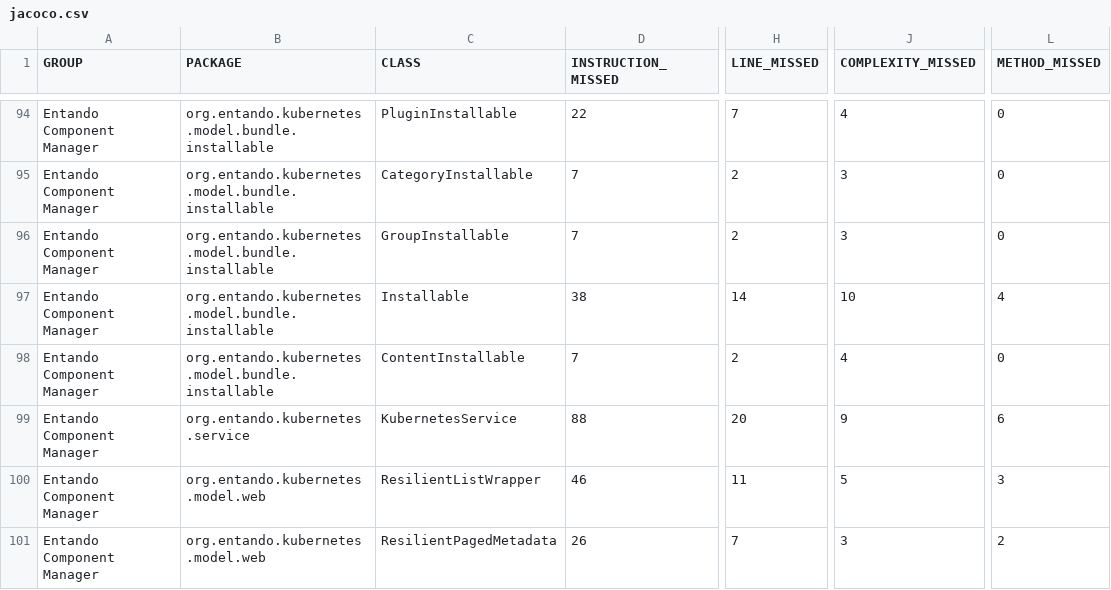
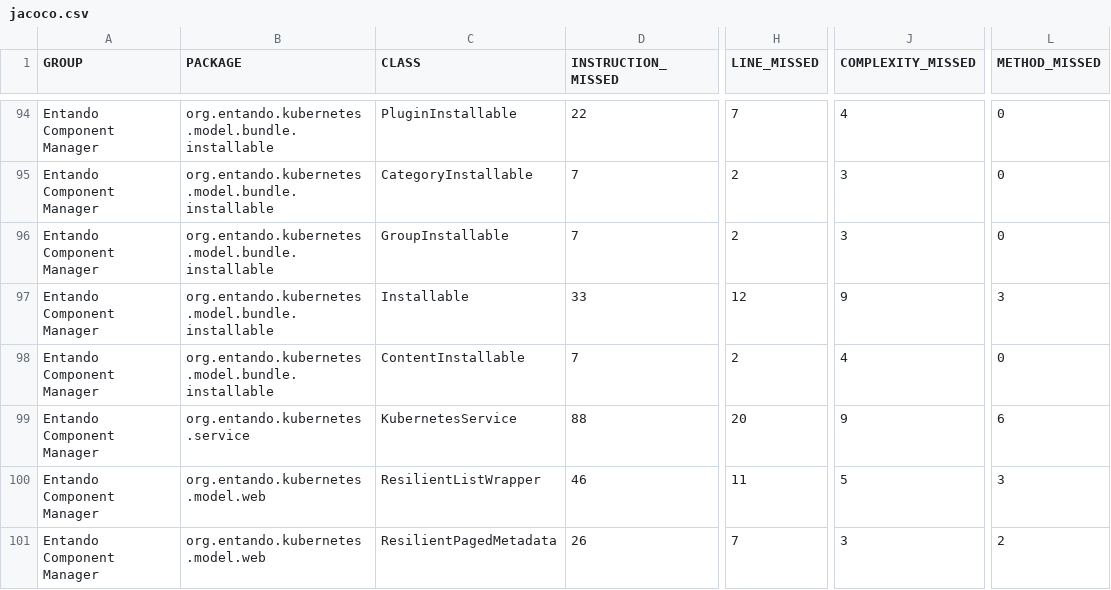
Before and after one commit to entando-k8s/devops-results-210115, a CSV file: entando-component-manager/PR-78/jacoco/jacoco.csv, drawn as a sheet; only a part is shown, gaps mark what is left out; the diff names each change by its address in the sheet, - before the commit and + after, or states it on an @@ line.

Commit message:
Publishing files for path entando-component-manager/PR-78

```diff
--- a/entando-component-manager/PR-78/jacoco/jacoco.csv
+++ b/entando-component-manager/PR-78/jacoco/jacoco.csv
-D97 (INSTRUCTION_MISSED): 38
+D97 (INSTRUCTION_MISSED): 33
-H97 (LINE_MISSED): 14
+H97 (LINE_MISSED): 12
-J97 (COMPLEXITY_MISSED): 10
+J97 (COMPLEXITY_MISSED): 9
-L97 (METHOD_MISSED): 4
+L97 (METHOD_MISSED): 3
```
Also changed, not shown: 30 other files.
